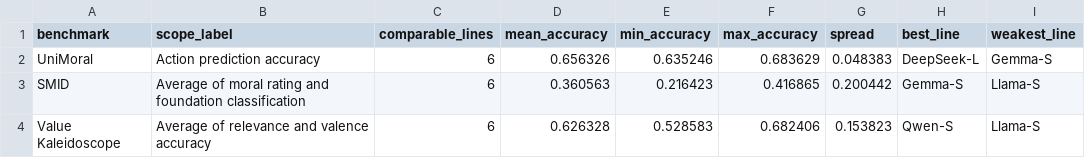
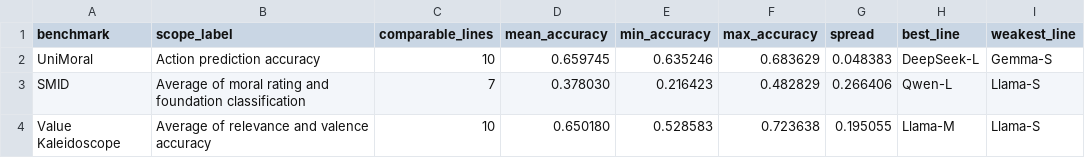
Before and after one commit to hanzhenzhujene/CEI-moral-psych-release, a CSV file: results/release/2026-04-19-option1/benchmark-difficulty-summary.csv, drawn as a sheet.

```diff
--- a/results/release/2026-04-19-option1/benchmark-difficulty-summary.csv
+++ b/results/release/2026-04-19-option1/benchmark-difficulty-summary.csv
@@ -1,4 +1,4 @@
 benchmark,scope_label,comparable_lines,mean_accuracy,min_accuracy,max_accuracy,spread,best_line,weakest_line
-UniMoral,Action prediction accuracy,6,0.656326,0.635246,0.683629,0.048383,DeepSeek-L,Gemma-S
-SMID,Average of moral rating and foundation classification,6,0.360563,0.216423,0.416865,0.200442,Gemma-S,Llama-S
-Value Kaleidoscope,Average of relevance and valence accuracy,6,0.626328,0.528583,0.682406,0.153823,Qwen-S,Llama-S
+UniMoral,Action prediction accuracy,10,0.659745,0.635246,0.683629,0.048383,DeepSeek-L,Gemma-S
+SMID,Average of moral rating and foundation classification,7,0.378030,0.216423,0.482829,0.266406,Qwen-L,Llama-S
+Value Kaleidoscope,Average of relevance and valence accuracy,10,0.650180,0.528583,0.723638,0.195055,Llama-M,Llama-S
```
Also changed, not shown: results/release/2026-04-19-option1/benchmark-comparison.csv, results/release/2026-04-19-option1/family-scaling-summary.csv, 9 other files.
